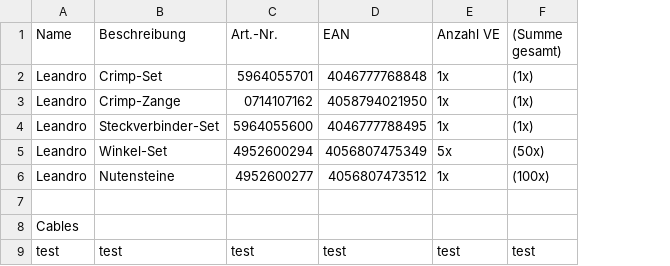
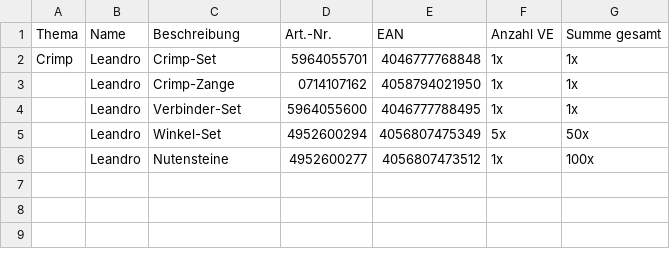
Before and after one commit to RWU-R2M/ORG, a CSV file: orders/wuerth.csv, drawn as a sheet; removed rows and columns are numbered as before the commit, all else as after; the diff names each change by its address in the sheet, - before the commit and + after, or states it on an @@ line.

Commit message:
added cell spacing in csv

```diff
--- a/orders/wuerth.csv
+++ b/orders/wuerth.csv
+column A (Thema), row 2: Crimp
-column F ((Summe gesamt)), rows 2-6: (1x) | (1x) | (1x) | (50x) | (100x)
+column G (Summe gesamt), rows 2-6: 1x | 1x | 1x | 50x | 100x
-C4 (Beschreibung): Steckverbinder-Set
+C4 (Beschreibung): Verbinder-Set
-row 7: (empty)
-row 8: Cables
-row 9: test | test | test | test | test | test
```
